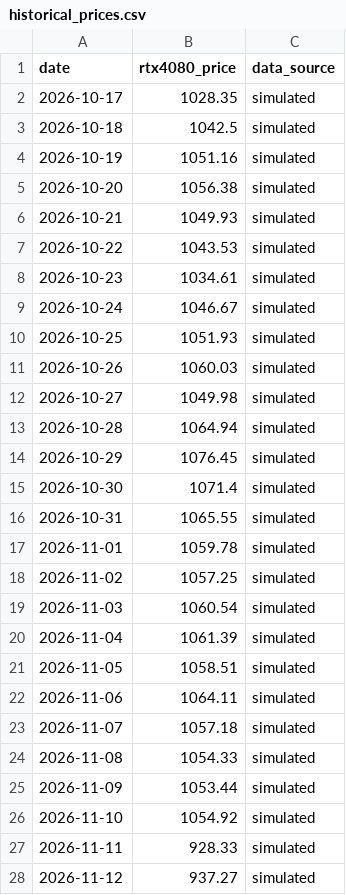
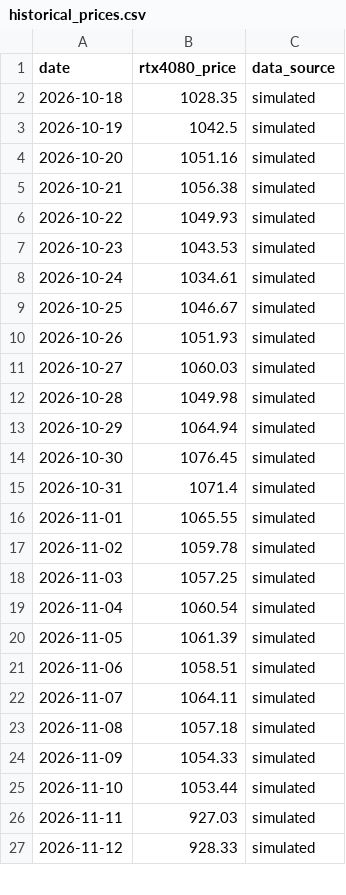
Before and after one commit to Cramermin/GPU_Final_v1, a CSV file: data/historical_prices.csv, drawn as a sheet; only a part is shown; the diff covers the shown part only.

```diff
--- a/data/historical_prices.csv
+++ b/data/historical_prices.csv
@@ -1,28 +1,27 @@
 date,rtx4080_price,data_source
-2026-10-17,1028.35,simulated
-2026-10-18,1042.5,simulated
-2026-10-19,1051.16,simulated
-2026-10-20,1056.38,simulated
-2026-10-21,1049.93,simulated
-2026-10-22,1043.53,simulated
-2026-10-23,1034.61,simulated
-2026-10-24,1046.67,simulated
-2026-10-25,1051.93,simulated
-2026-10-26,1060.03,simulated
-2026-10-27,1049.98,simulated
-2026-10-28,1064.94,simulated
-2026-10-29,1076.45,simulated
-2026-10-30,1071.4,simulated
-2026-10-31,1065.55,simulated
-2026-11-01,1059.78,simulated
-2026-11-02,1057.25,simulated
-2026-11-03,1060.54,simulated
-2026-11-04,1061.39,simulated
-2026-11-05,1058.51,simulated
-2026-11-06,1064.11,simulated
-2026-11-07,1057.18,simulated
-2026-11-08,1054.33,simulated
-2026-11-09,1053.44,simulated
-2026-11-10,1054.92,simulated
-2026-11-11,928.33,simulated
-2026-11-12,937.27,simulated
+2026-10-18,1028.35,simulated
+2026-10-19,1042.5,simulated
+2026-10-20,1051.16,simulated
+2026-10-21,1056.38,simulated
+2026-10-22,1049.93,simulated
+2026-10-23,1043.53,simulated
+2026-10-24,1034.61,simulated
+2026-10-25,1046.67,simulated
+2026-10-26,1051.93,simulated
+2026-10-27,1060.03,simulated
+2026-10-28,1049.98,simulated
+2026-10-29,1064.94,simulated
+2026-10-30,1076.45,simulated
+2026-10-31,1071.4,simulated
+2026-11-01,1065.55,simulated
+2026-11-02,1059.78,simulated
+2026-11-03,1057.25,simulated
+2026-11-04,1060.54,simulated
+2026-11-05,1061.39,simulated
+2026-11-06,1058.51,simulated
+2026-11-07,1064.11,simulated
+2026-11-08,1057.18,simulated
+2026-11-09,1054.33,simulated
+2026-11-10,1053.44,simulated
+2026-11-11,927.03,simulated
+2026-11-12,928.33,simulated
```
Also changed, not shown: 1 added row and 3 edited cells elsewhere in this file.
